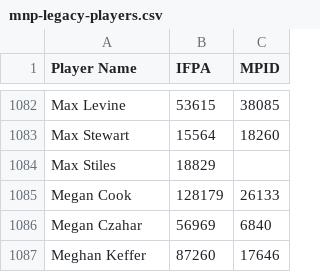
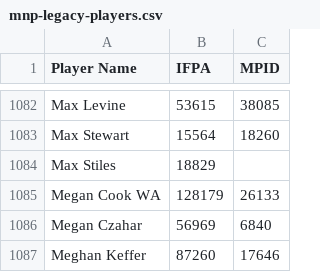
Before and after one commit to madcock/IPR, a CSV file: mnp-legacy-players.csv, drawn as a sheet; only a part is shown, gaps mark what is left out.

Commit message:
Update mnp-legacy-players.csv

```diff
--- a/mnp-legacy-players.csv
+++ b/mnp-legacy-players.csv
@@ -1084,3 +1084,3 @@ Max Stewart,15564,18260
 Max Stiles,18829,
-Megan Cook,128179,26133
+Megan Cook WA,128179,26133
 Megan Czahar,56969,6840
```
